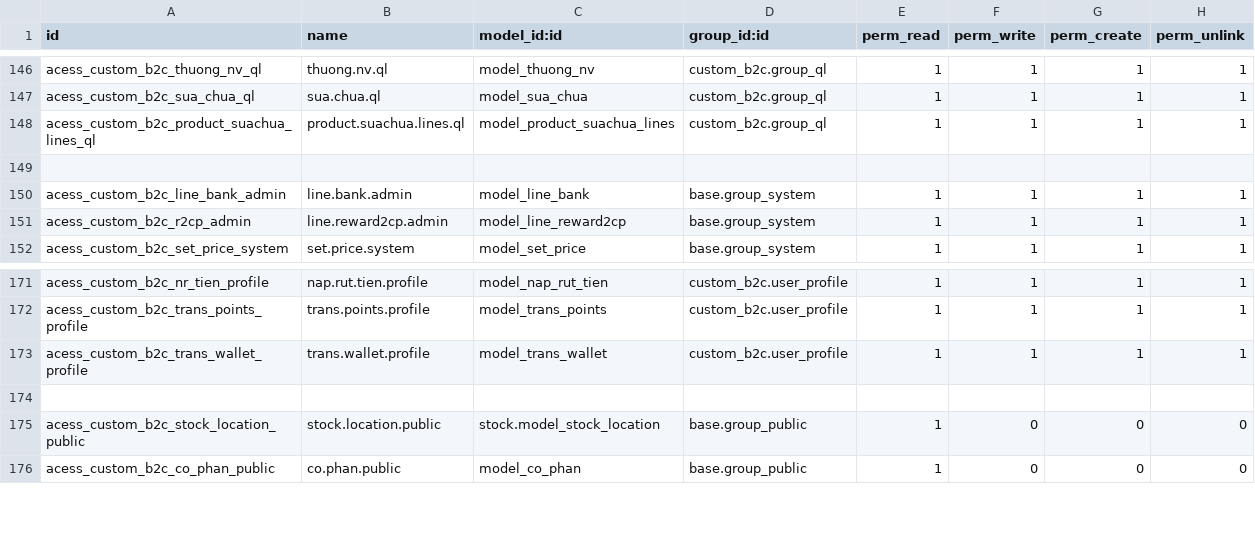
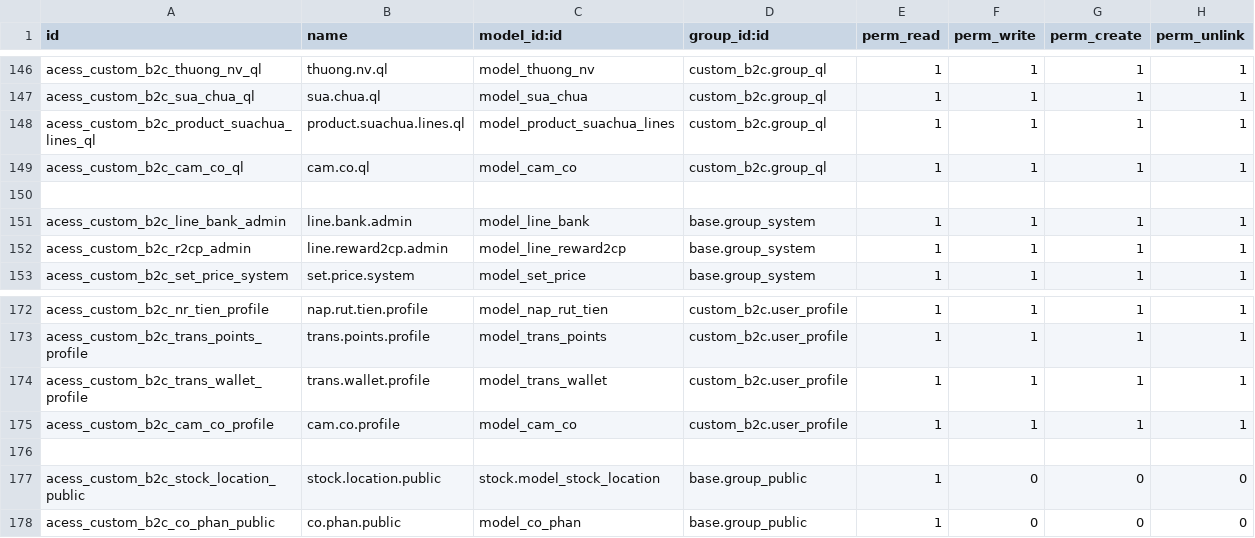
Before and after one commit to Lvquy/vitinhso.com, a CSV file: custom_b2c/security/ir.model.access.csv, drawn as a sheet; only a part is shown, gaps mark what is left out.

```diff
--- a/custom_b2c/security/ir.model.access.csv
+++ b/custom_b2c/security/ir.model.access.csv
@@ -148,2 +148,3 @@ acess_custom_b2c_sua_chua_ql,sua.chua.ql,model_sua_chua,custom_b2c.group_ql,1,1,
 acess_custom_b2c_product_suachua_lines_ql,product.suachua.lines.ql,model_product_suachua_lines,custom_b2c.group_ql,1,1,1,1
+acess_custom_b2c_cam_co_ql,cam.co.ql,model_cam_co,custom_b2c.group_ql,1,1,1,1
 
@@ -173,2 +174,3 @@ acess_custom_b2c_trans_points_profile,trans.points.profile,model_trans_points,cu
 acess_custom_b2c_trans_wallet_profile,trans.wallet.profile,model_trans_wallet,custom_b2c.user_profile,1,1,1,1
+acess_custom_b2c_cam_co_profile,cam.co.profile,model_cam_co,custom_b2c.user_profile,1,1,1,1
 
```
Also changed, not shown: 6 other files.
